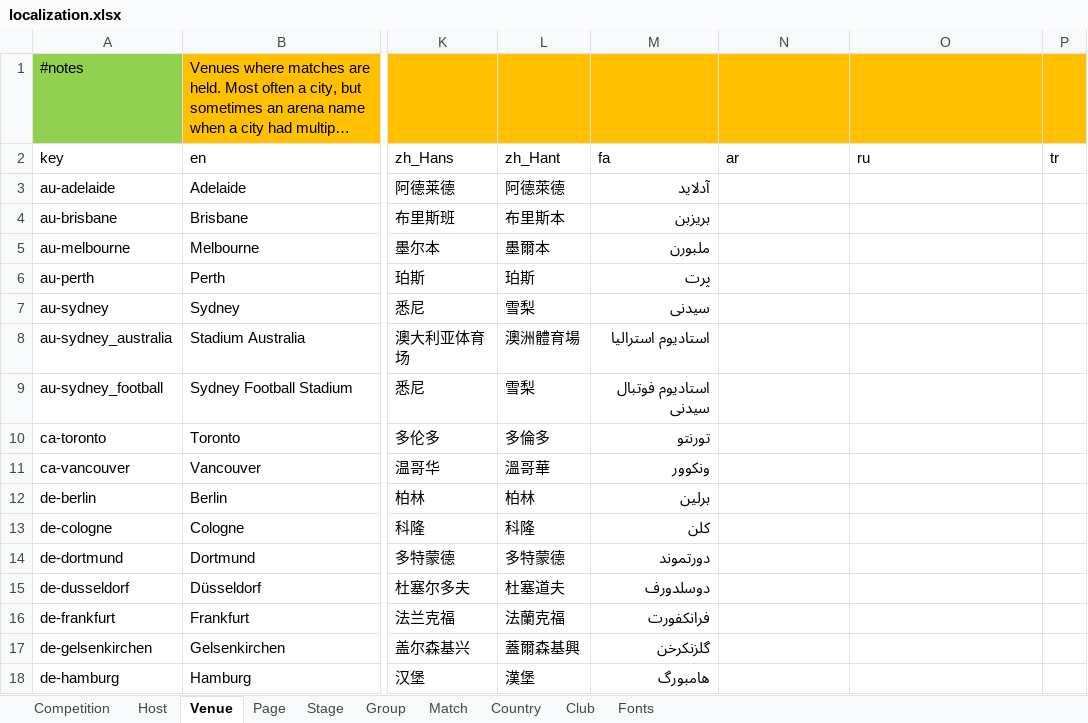
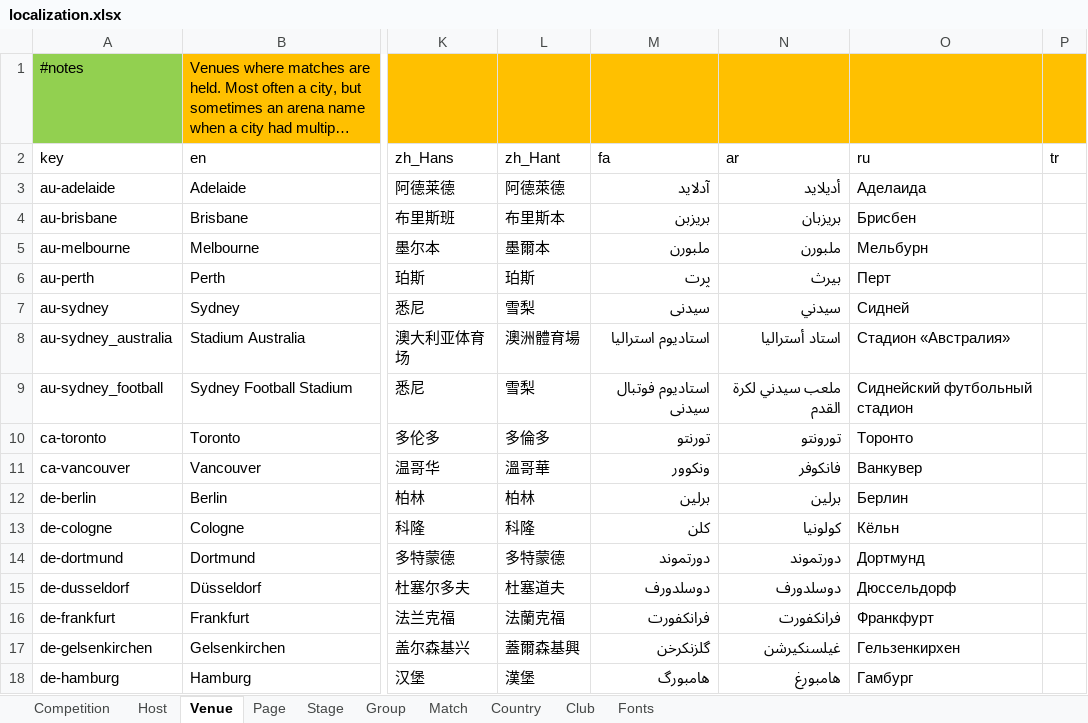
Before and after one commit to bruceoberg/soccer-tourney-poster, an Excel workbook: src/stp/database/localization.xlsx, sheet Venue, drawn as a sheet; only a part is shown, gaps mark what is left out; long unchanged cells end in …; values as stored, in another font and other column widths than the file's, no borders; table styles not drawn; the diff covers the shown part only; the diff names each change by its address in the sheet, - before the commit and + after, or states it on an @@ line.

```diff
--- a/src/stp/database/localization.xlsx (sheet Venue)
+++ b/src/stp/database/localization.xlsx (sheet Venue)
-N3 (ar): (empty)
+N3 (ar): أديلايد
-O3 (ru): (empty)
+O3 (ru): Аделаида
-N4 (ar): (empty)
+N4 (ar): بريزبان
-O4 (ru): (empty)
+O4 (ru): Брисбен
-N5 (ar): (empty)
+N5 (ar): ملبورن
-O5 (ru): (empty)
+O5 (ru): Мельбурн
-N6 (ar): (empty)
+N6 (ar): بيرث
-O6 (ru): (empty)
+O6 (ru): Перт
-N7 (ar): (empty)
+N7 (ar): سيدني
-O7 (ru): (empty)
+O7 (ru): Сидней
-N8 (ar): (empty)
+N8 (ar): استاد أستراليا
-O8 (ru): (empty)
+O8 (ru): Стадион «Австралия»
-N9 (ar): (empty)
+N9 (ar): ملعب سيدني لكرة القدم
-O9 (ru): (empty)
+O9 (ru): Сиднейский футбольный стадион
-N10 (ar): (empty)
+N10 (ar): تورونتو
-O10 (ru): (empty)
+O10 (ru): Торонто
-N11 (ar): (empty)
+N11 (ar): فانكوفر
-O11 (ru): (empty)
+O11 (ru): Ванкувер
-N12 (ar): (empty)
+N12 (ar): برلين
-O12 (ru): (empty)
+O12 (ru): Берлин
-N13 (ar): (empty)
+N13 (ar): كولونيا
-O13 (ru): (empty)
+O13 (ru): Кёльн
-N14 (ar): (empty)
+N14 (ar): دورتموند
-O14 (ru): (empty)
+O14 (ru): Дортмунд
-N15 (ar): (empty)
+N15 (ar): دوسلدورف
-O15 (ru): (empty)
+O15 (ru): Дюссельдорф
-N16 (ar): (empty)
+N16 (ar): فرانكفورت
-O16 (ru): (empty)
+O16 (ru): Франкфурт
-N17 (ar): (empty)
+N17 (ar): غيلسنكيرشن
-O17 (ru): (empty)
+O17 (ru): Гельзенкирхен
-N18 (ar): (empty)
+N18 (ar): هامبورغ
-O18 (ru): (empty)
+O18 (ru): Гамбург
```
Also changed, not shown: 108 edited cells elsewhere in this sheet, sheet Country, sheet Club, sheet Host, sheet Stage, sheet Competition, sheet Page, 2 more sheets.
